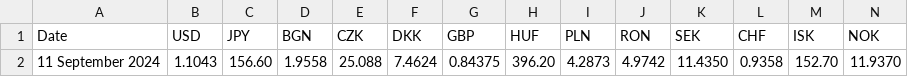
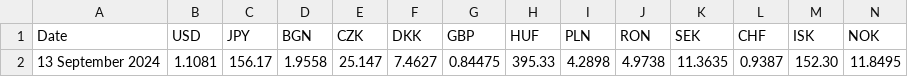
Before and after one commit to alexprengere/currencyconverter, a CSV file: currency_converter/eurofxref.csv, drawn as a sheet; only a part is shown; removed rows and columns are numbered as before the commit, all else as after; rows hold the shown columns only; the diff names each change by its address in the sheet, - before the commit and + after, or states it on an @@ line.

Commit message:
Update data

```diff
--- a/currency_converter/eurofxref.csv
+++ b/currency_converter/eurofxref.csv
-row 2: 11 September 2024 | 1.1043 | 156.60 | 1.9558 | 25.088 | 7.4624 | 0.84375 | 396.20 | 4.2873 | 4.9742 | 11.4350 | 0.9358 | 152.70 | 11.9370
+row 2: 13 September 2024 | 1.1081 | 156.17 | 1.9558 | 25.147 | 7.4627 | 0.84475 | 395.33 | 4.2898 | 4.9738 | 11.3635 | 0.9387 | 152.30 | 11.8495
```
Also changed, not shown: 1 other file.
